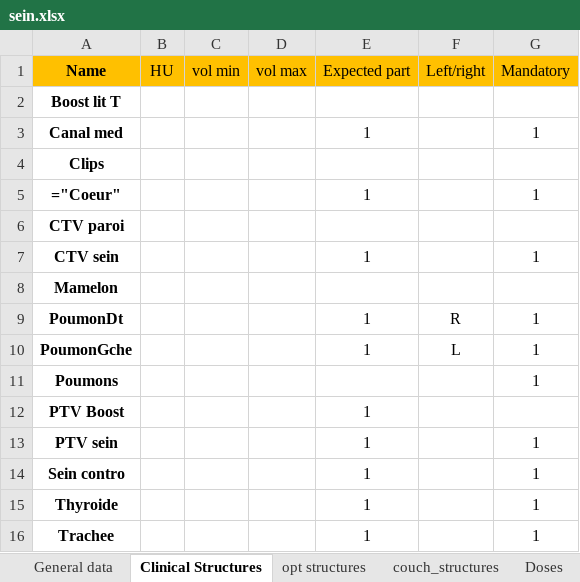
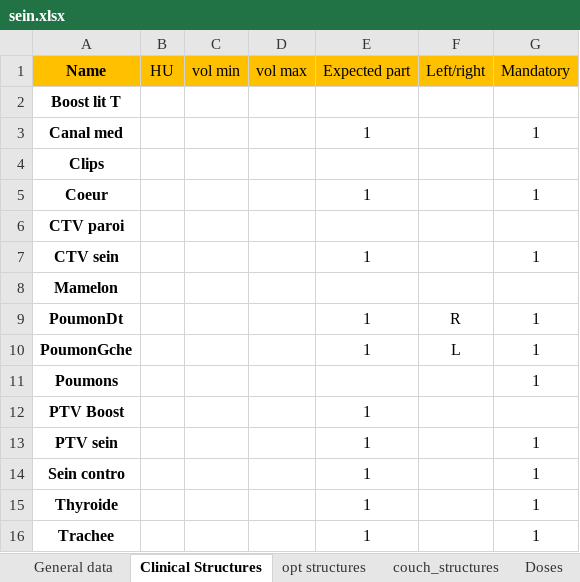
Before and after one commit to fxarnaud/PlanCheck_IUCT, an Excel workbook: Plancheck/check_protocol/sein.xlsx, sheet Clinical Structures, drawn as a sheet; values as stored, in another font and other column widths than the file's, no borders; formulas are shown in place of their values; the diff names each change by its address in the sheet, - before the commit and + after, or states it on an @@ line.

Commit message:
update check protocol

```diff
--- a/Plancheck/check_protocol/sein.xlsx (sheet Clinical Structures)
+++ b/Plancheck/check_protocol/sein.xlsx (sheet Clinical Structures)
-A5 (Name): ="Coeur"
+A5 (Name): Coeur
```
Also changed, not shown: Plancheck/check_protocol/defaut.xlsx, Plancheck/check_protocol/paroi ganglions.xlsx.
